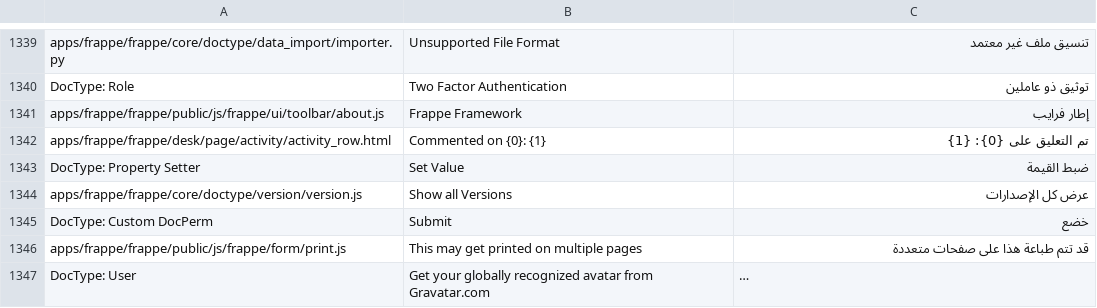
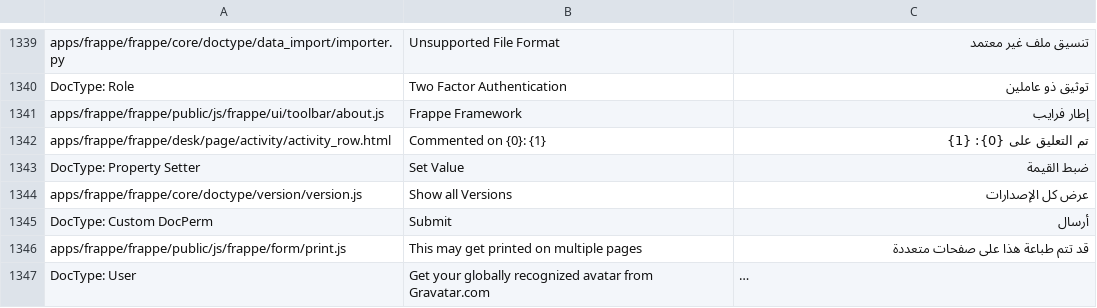
Before and after one commit to Aldawsari395/erpnext_arabic_trans, a CSV file: frappe/ar.csv, drawn as a sheet; only a part is shown, gaps mark what is left out; long unchanged cells end in ….

Commit message:
submit

```diff
--- a/frappe/ar.csv
+++ b/frappe/ar.csv
@@ -1363,3 +1363,3 @@ DocType: Property Setter,Set Value,ضبط القيمة
 apps/frappe/frappe/core/doctype/version/version.js,Show all Versions,عرض كل الإصدارات
-DocType: Custom DocPerm,Submit,خضع
+DocType: Custom DocPerm,Submit,أرسال
 apps/frappe/frappe/public/js/frappe/form/print.js,This may get printed on multiple pages,قد تتم طباعة هذا على صفحات متعددة
```
